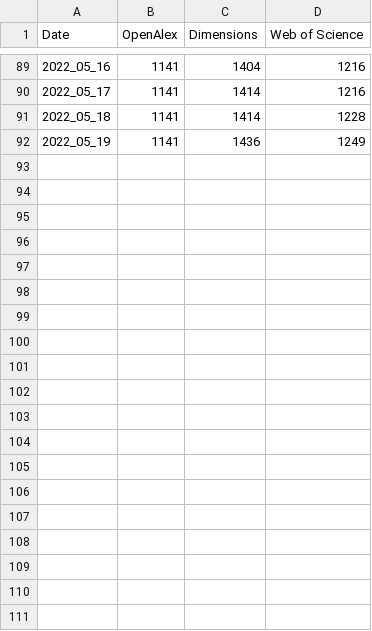
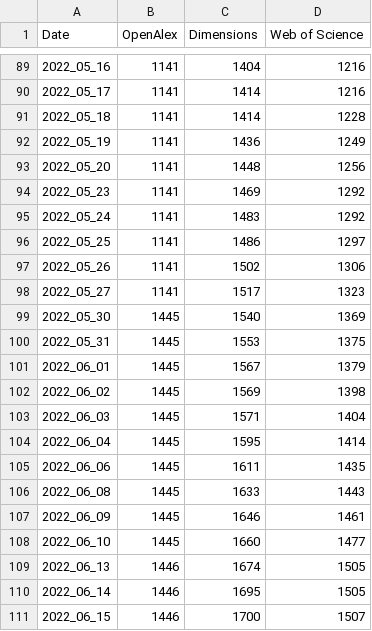
Before and after one commit to eschares/automated_API_calls, a CSV file: API_data.csv, drawn as a sheet; only a part is shown, gaps mark what is left out; the diff covers the shown part only; the diff names each change by its address in the sheet, - before the commit and + after, or states it on an @@ line.

Commit message:
Add files via upload

```diff
--- a/API_data.csv
+++ b/API_data.csv
+row 93: 2022_05_20 | 1141 | 1448 | 1256
+row 94: 2022_05_23 | 1141 | 1469 | 1292
+row 95: 2022_05_24 | 1141 | 1483 | 1292
+row 96: 2022_05_25 | 1141 | 1486 | 1297
+row 97: 2022_05_26 | 1141 | 1502 | 1306
+row 98: 2022_05_27 | 1141 | 1517 | 1323
+row 99: 2022_05_30 | 1445 | 1540 | 1369
+row 100: 2022_05_31 | 1445 | 1553 | 1375
+row 101: 2022_06_01 | 1445 | 1567 | 1379
+row 102: 2022_06_02 | 1445 | 1569 | 1398
+row 103: 2022_06_03 | 1445 | 1571 | 1404
+row 104: 2022_06_04 | 1445 | 1595 | 1414
+row 105: 2022_06_06 | 1445 | 1611 | 1435
+row 106: 2022_06_08 | 1445 | 1633 | 1443
+row 107: 2022_06_09 | 1445 | 1646 | 1461
+row 108: 2022_06_10 | 1445 | 1660 | 1477
+row 109: 2022_06_13 | 1446 | 1674 | 1505
+row 110: 2022_06_14 | 1446 | 1695 | 1505
+row 111: 2022_06_15 | 1446 | 1700 | 1507
```
Also changed, not shown: 28 added rows elsewhere in this file.
